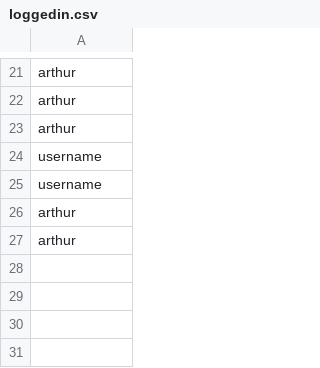
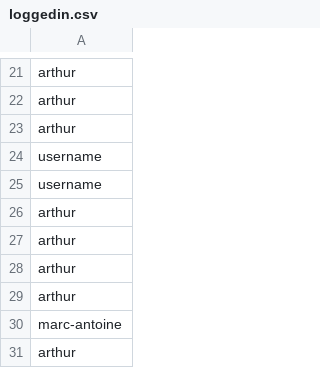
Before and after one commit to lillybeans/COMP206GroupProject, a CSV file: source/loggedin.csv, drawn as a sheet; only a part is shown, gaps mark what is left out; the diff names each change by its address in the sheet, - before the commit and + after, or states it on an @@ line.

```diff
--- a/source/loggedin.csv
+++ b/source/loggedin.csv
+row 28: arthur
+row 29: arthur
+row 30: marc-antoine
+row 31: arthur
```
Also changed, not shown: 2 other files.
